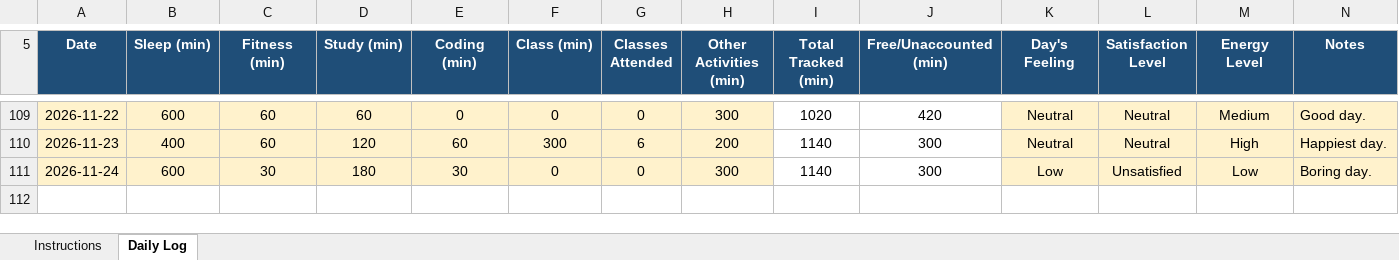
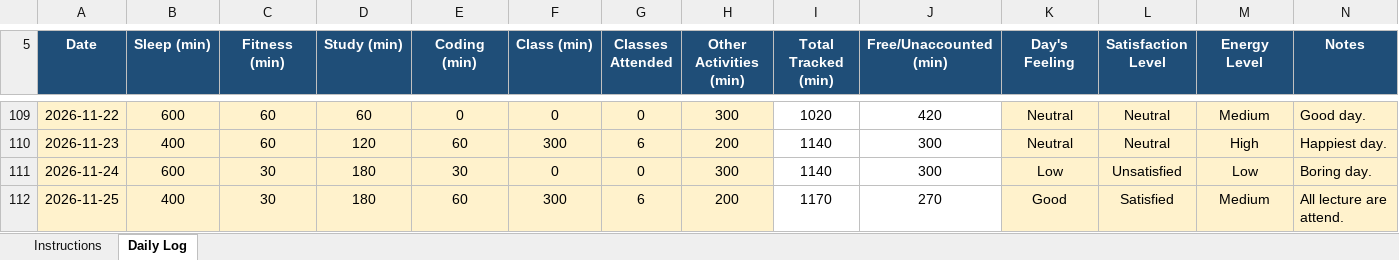
Before and after one commit to vicky2026kashyap/CAP776, an Excel workbook: 12610764.xlsx, sheet Daily Log, drawn as a sheet; only a part is shown, gaps mark what is left out; values as stored, in another font and other column widths than the file's, no borders; conditional formats not drawn; the diff names each change by its address in the sheet, - before the commit and + after, or states it on an @@ line.

Commit message:
105th Commit

```diff
--- a/12610764.xlsx (sheet Daily Log)
+++ b/12610764.xlsx (sheet Daily Log)
+row 112: 2026-11-25 | 400 | 30 | 180 | 60 | 300 | 6 | 200 | 1170 | 270 | Good | Satisfied | Medium | All lecture are attend.
```
